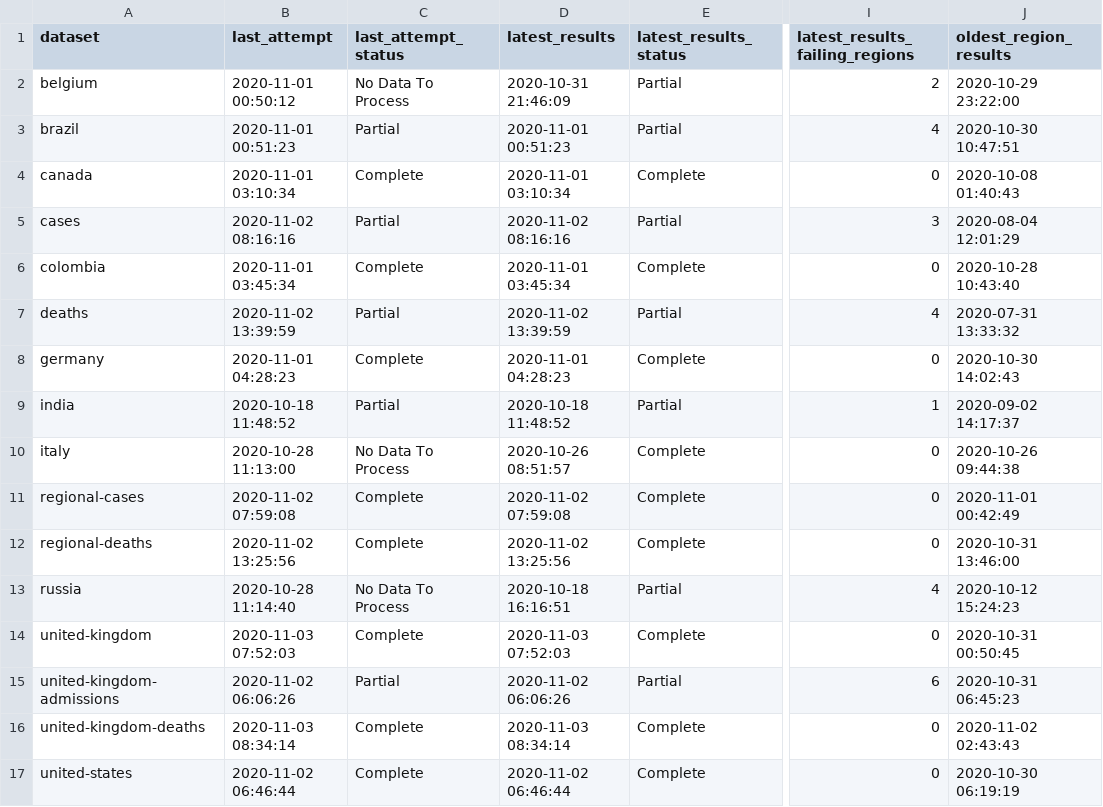
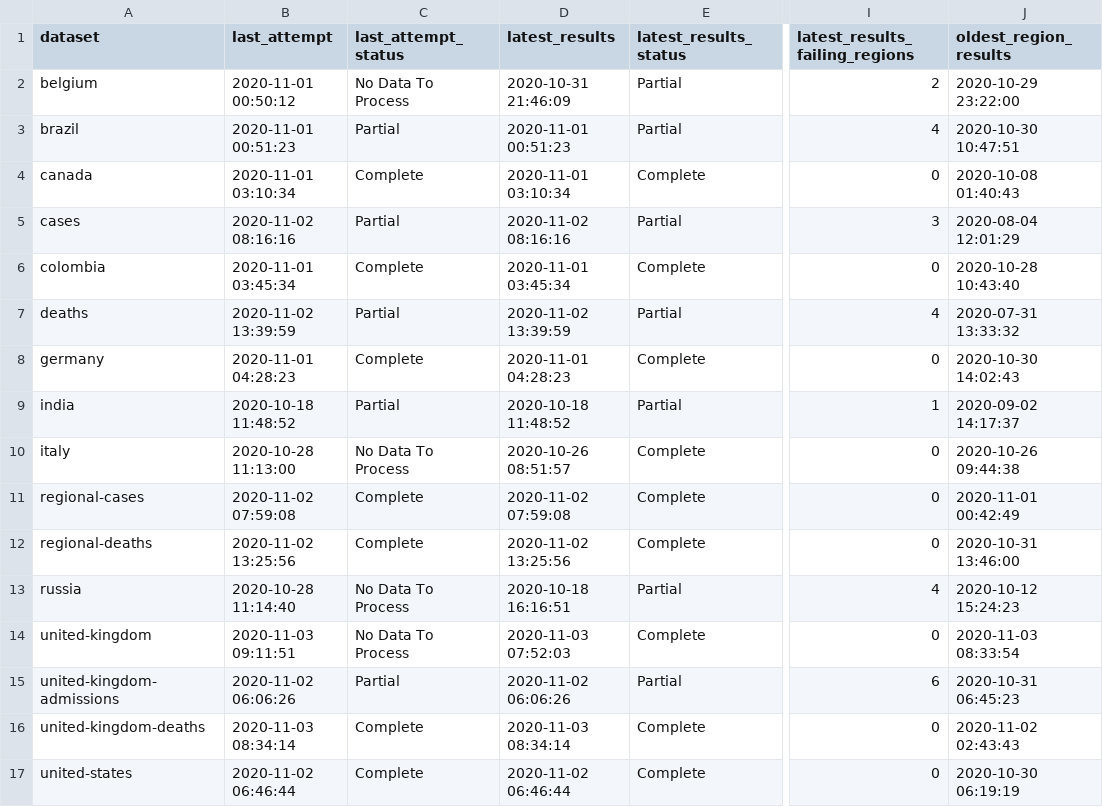
Before and after one commit to edugonzaloalmorox/covid-rt-estimates, a CSV file: status.csv, drawn as a sheet; only a part is shown, gaps mark what is left out; the diff names each change by its address in the sheet, - before the commit and + after, or states it on an @@ line.

Commit message:
automated update of united-kingdom

```diff
--- a/status.csv
+++ b/status.csv
-B14 (last_attempt): 2020-11-03 07:52:03
+B14 (last_attempt): 2020-11-03 09:11:51
-C14 (last_attempt_status): Complete
+C14 (last_attempt_status): No Data To Process
-J14 (oldest_region_results): 2020-10-31 00:50:45
+J14 (oldest_region_results): 2020-11-03 08:33:54
```
